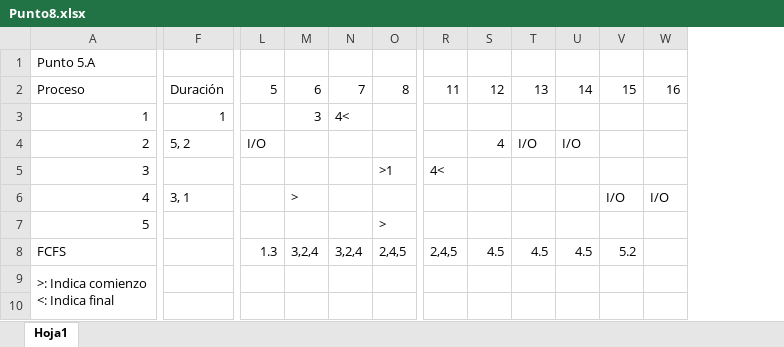
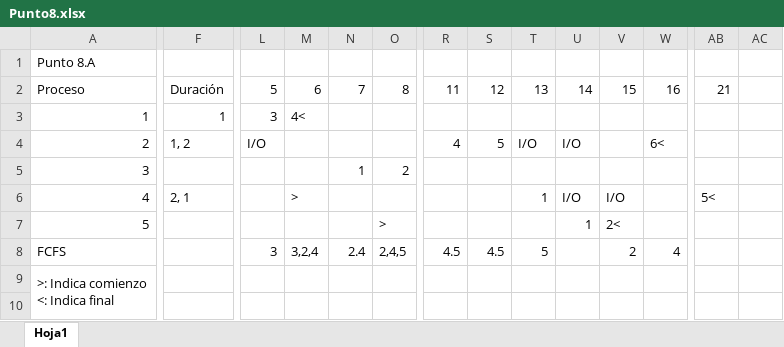
Before and after one commit to ezequielbaamonde/ISO_2025, an Excel workbook: TP2/Punto8.xlsx, sheet Hoja1, drawn as a sheet; only a part is shown, gaps mark what is left out; values as stored, in another font and other column widths than the file's, no cell formats; the diff covers the shown part only; the diff names each change by its address in the sheet, - before the commit and + after, or states it on an @@ line.

```diff
--- a/TP2/Punto8.xlsx (sheet Hoja1)
+++ b/TP2/Punto8.xlsx (sheet Hoja1)
+column AB, rows 2-6: 21 |  |  |  | 5<
+column AC, empty
-A1: Punto 5.A
+A1: Punto 8.A
-L3: (empty)
+L3: 3
-M3: 3
+M3: 4<
-N3: 4<
+N3: (empty)
-F4: 5, 2
+F4: 1, 2
-R4: (empty)
+R4: 4
-S4: 4
+S4: 5
-W4: (empty)
+W4: 6<
-N5: (empty)
+N5: 1
-O5: >1
+O5: 2
-R5: 4<
+R5: (empty)
-F6: 3, 1
+F6: 2, 1
-T6: (empty)
+T6: 1
-U6: (empty)
+U6: I/O
-W6: I/O
+W6: (empty)
-U7: (empty)
+U7: 1
-V7: (empty)
+V7: 2<
-L8: 1.3
+L8: 3
-N8: 3,2,4
+N8: 2.4
-R8: 2,4,5
+R8: 4.5
-T8: 4.5
+T8: 5
-U8: 4.5
+U8: (empty)
-V8: 5.2
+V8: 2
-W8: (empty)
+W8: 4
```
Also changed, not shown: 8 added rows, 3 removed rows, 7 edited cells and merged cells elsewhere in this sheet, cell formats, TP2/Punto3.xlsx, 2 other files.
